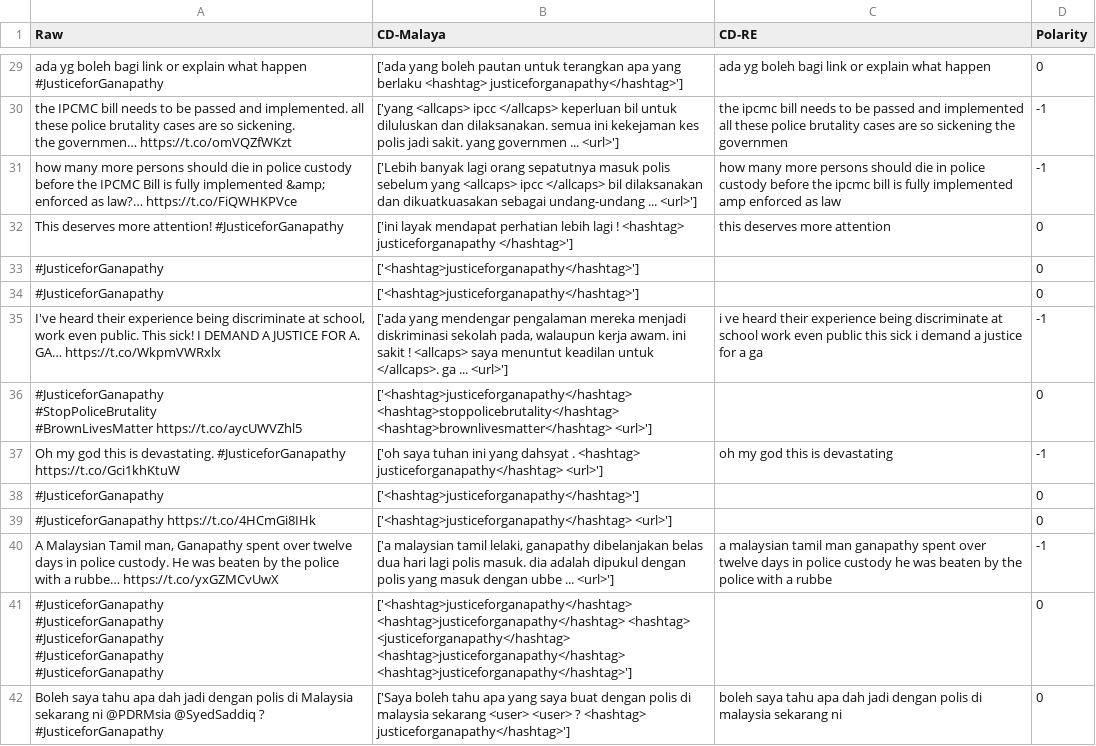
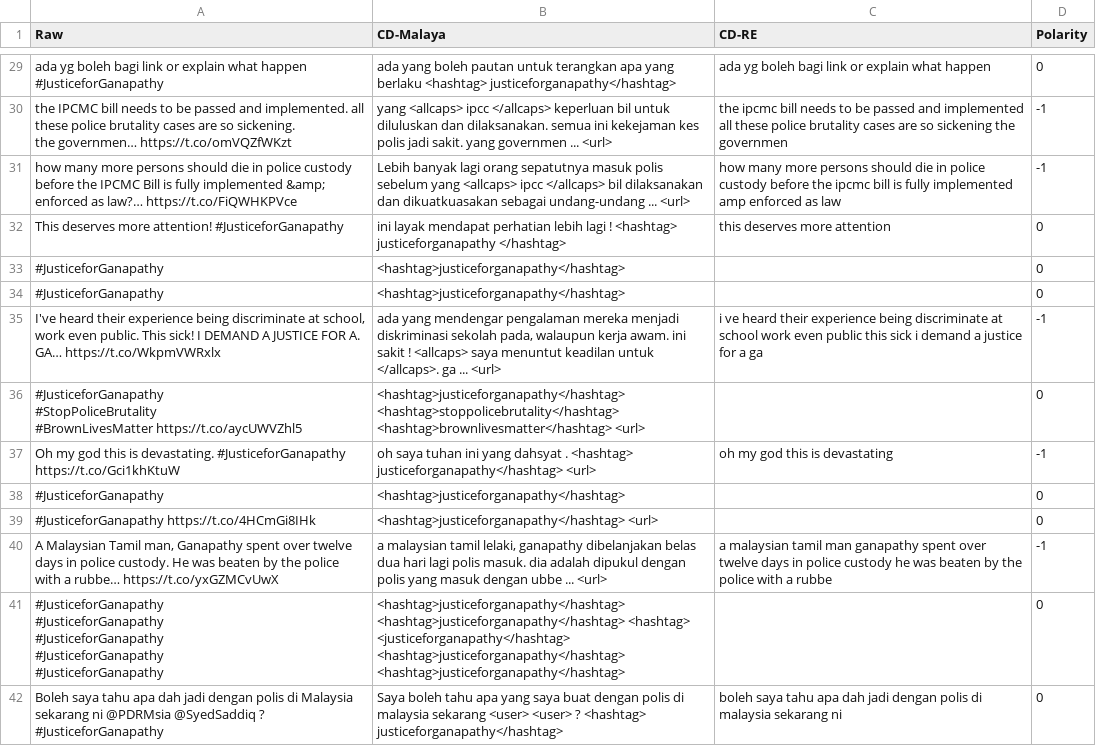
Before and after one commit to AR-Mustakim/ML-SL, a CSV file: tweets_data/7_JG_4-29.csv, drawn as a sheet; only a part is shown, gaps mark what is left out; the diff covers the shown part only; the diff names each change by its address in the sheet, - before the commit and + after, or states it on an @@ line.

```diff
--- a/tweets_data/7_JG_4-29.csv
+++ b/tweets_data/7_JG_4-29.csv
-B29 (CD-Malaya): ['ada yang boleh pautan untuk terangkan apa yang berlaku <hashtag> justiceforganapathy</hashtag>']
+B29 (CD-Malaya): ada yang boleh pautan untuk terangkan apa yang berlaku <hashtag> justiceforganapathy</hashtag>
-B30 (CD-Malaya): ['yang <allcaps> ipcc </allcaps> keperluan bil untuk diluluskan dan dilaksanakan. semua ini kekejaman kes polis jadi sakit. yang governmen ... <url>']
+B30 (CD-Malaya): yang <allcaps> ipcc </allcaps> keperluan bil untuk diluluskan dan dilaksanakan. semua ini kekejaman kes polis jadi sakit. yang governmen ... <url>
-B31 (CD-Malaya): ['Lebih banyak lagi orang sepatutnya masuk polis sebelum yang <allcaps> ipcc </allcaps> bil dilaksanakan dan dikuatkuasakan sebagai undang-undang ... <url>']
+B31 (CD-Malaya): Lebih banyak lagi orang sepatutnya masuk polis sebelum yang <allcaps> ipcc </allcaps> bil dilaksanakan dan dikuatkuasakan sebagai undang-undang ... <url>
-B32 (CD-Malaya): ['ini layak mendapat perhatian lebih lagi ! <hashtag> justiceforganapathy </hashtag>']
+B32 (CD-Malaya): ini layak mendapat perhatian lebih lagi ! <hashtag> justiceforganapathy </hashtag>
-B33:B34 (CD-Malaya): ['<hashtag>justiceforganapathy</hashtag>']
+B33:B34 (CD-Malaya): <hashtag>justiceforganapathy</hashtag>
-B35 (CD-Malaya): ['ada yang mendengar pengalaman mereka menjadi diskriminasi sekolah pada, walaupun kerja awam. ini sakit ! <allcaps> saya menuntut keadilan untuk </allcaps>. ga ... <url>']
+B35 (CD-Malaya): ada yang mendengar pengalaman mereka menjadi diskriminasi sekolah pada, walaupun kerja awam. ini sakit ! <allcaps> saya menuntut keadilan untuk </allcaps>. ga ... <url>
-B36 (CD-Malaya): ['<hashtag>justiceforganapathy</hashtag> <hashtag>stoppolicebrutality</hashtag> <hashtag>brownlivesmatter</hashtag> <url>']
+B36 (CD-Malaya): <hashtag>justiceforganapathy</hashtag> <hashtag>stoppolicebrutality</hashtag> <hashtag>brownlivesmatter</hashtag> <url>
-B37 (CD-Malaya): ['oh saya tuhan ini yang dahsyat . <hashtag> justiceforganapathy</hashtag> <url>']
+B37 (CD-Malaya): oh saya tuhan ini yang dahsyat . <hashtag> justiceforganapathy</hashtag> <url>
-B38 (CD-Malaya): ['<hashtag>justiceforganapathy</hashtag>']
+B38 (CD-Malaya): <hashtag>justiceforganapathy</hashtag>
-B39 (CD-Malaya): ['<hashtag>justiceforganapathy</hashtag> <url>']
+B39 (CD-Malaya): <hashtag>justiceforganapathy</hashtag> <url>
-B40 (CD-Malaya): ['a malaysian tamil lelaki, ganapathy dibelanjakan belas dua hari lagi polis masuk. dia adalah dipukul dengan polis yang masuk dengan ubbe ... <url>']
+B40 (CD-Malaya): a malaysian tamil lelaki, ganapathy dibelanjakan belas dua hari lagi polis masuk. dia adalah dipukul dengan polis yang masuk dengan ubbe ... <url>
-B41 (CD-Malaya): ['<hashtag>justiceforganapathy</hashtag> <hashtag>justiceforganapathy</hashtag> <hashtag> <justiceforganapathy</hashtag> <hashtag>justiceforganapathy</hashtag> <hashtag>justiceforganapathy</hashtag>']
+B41 (CD-Malaya): <hashtag>justiceforganapathy</hashtag> <hashtag>justiceforganapathy</hashtag> <hashtag> <justiceforganapathy</hashtag> <hashtag>justiceforganapathy</hashtag> <hashtag>justiceforganapathy</hashtag>
-B42 (CD-Malaya): ['Saya boleh tahu apa yang saya buat dengan polis di malaysia sekarang <user> <user> ? <hashtag> justiceforganapathy</hashtag>']
+B42 (CD-Malaya): Saya boleh tahu apa yang saya buat dengan polis di malaysia sekarang <user> <user> ? <hashtag> justiceforganapathy</hashtag>
```
Also changed, not shown: 86 edited cells elsewhere in this file, tweets_data/2_MSSP_4-29.csv, tweets_data/4_SH_4-29.csv, 1 other file.
